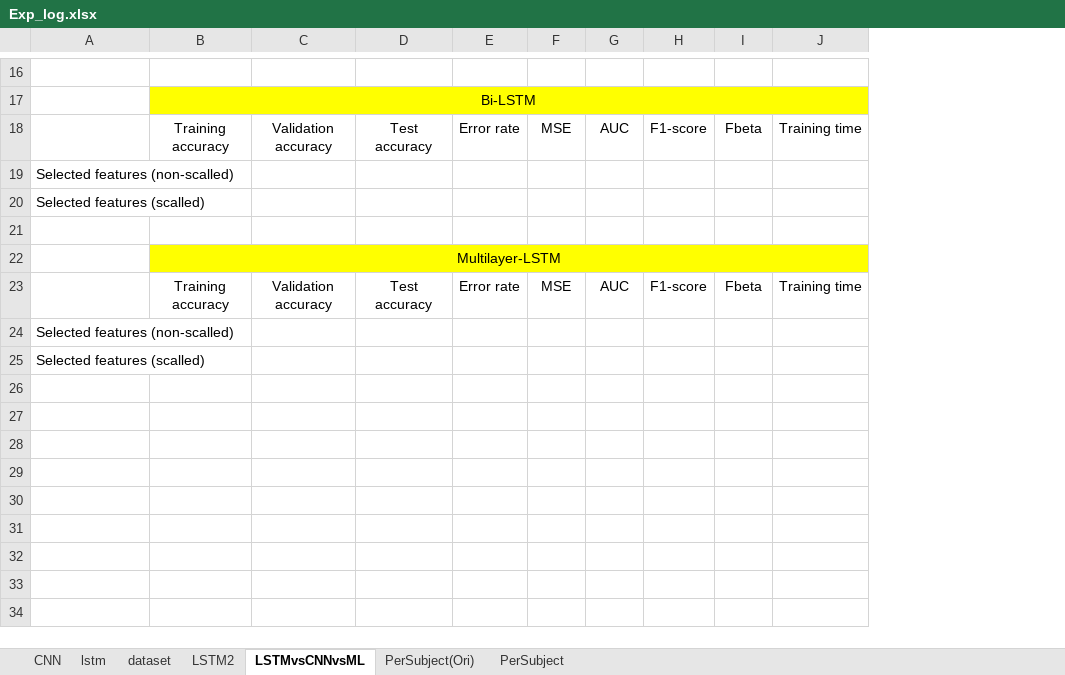
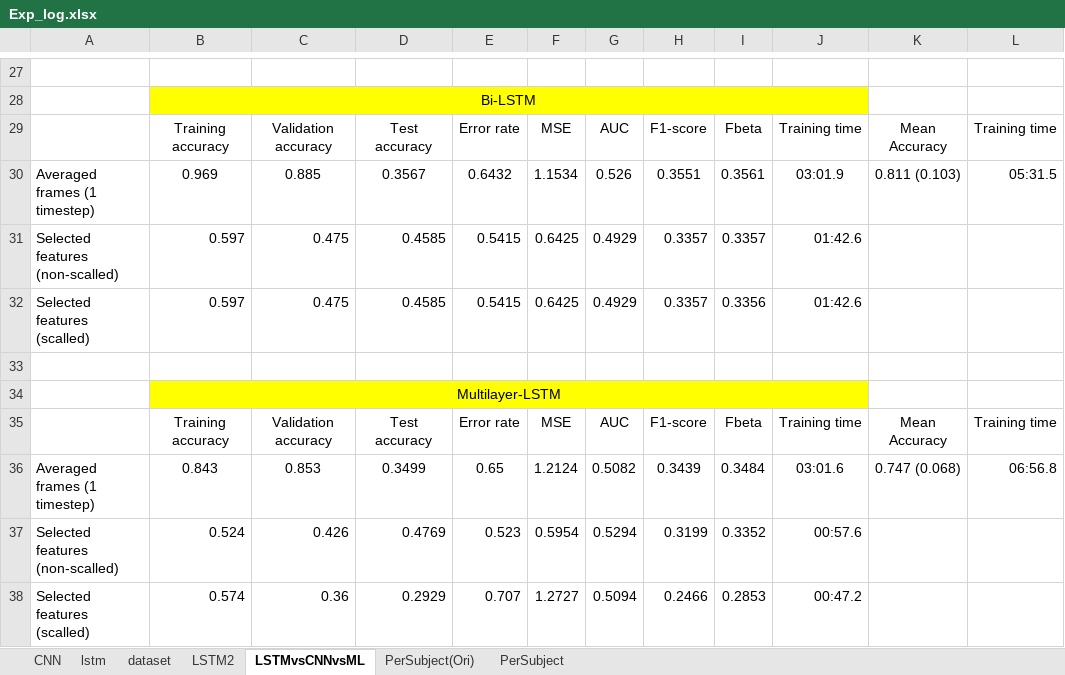
Before and after one commit to Hasegawa-lab-JAIST/Shofi_Engagement-Model-LSTM, an Excel workbook: Exp_log.xlsx, sheet LSTMvsCNNvsML, drawn as a sheet; only a part is shown, gaps mark what is left out; values as stored, in another font and other column widths than the file's, no borders; removed rows and columns are numbered as before the commit, all else as after; the diff covers the shown part only; the diff names each change by its address in the sheet, - before the commit and + after, or states it on an @@ line.

```diff
--- a/Exp_log.xlsx (sheet LSTMvsCNNvsML)
+++ b/Exp_log.xlsx (sheet LSTMvsCNNvsML)
+column J, row 29: Training time; row 35: Training time
+column K, row 29: Mean Accuracy; row 35: Mean Accuracy
-B17:J17 merged
+B28:J28 merged
-L28 fill: #FFFF00
+L28 fill: none
-row 19: Selected features (non-scalled)
-row 20: Selected features (scalled)
+row 30: Averaged frames (1 timestep) | 0.969 | 0.885 | 0.3567 | 0.6432 | 1.1534 | 0.526 | 0.3551 | 0.3561 | 03:01.9 | 0.811 (0.103) | 05:31.5
+row 31: Selected features (non-scalled) | 0.597 | 0.475 | 0.4585 | 0.5415 | 0.6425 | 0.4929 | 0.3357 | 0.3357 | 01:42.6
+row 32: Selected features (scalled) | 0.597 | 0.475 | 0.4585 | 0.5415 | 0.6425 | 0.4929 | 0.3357 | 0.3356 | 01:42.6
-B22:J22 merged
+B34:J34 merged
-L34 fill: #FFFF00
+L34 fill: none
-row 24: Selected features (non-scalled)
-row 25: Selected features (scalled)
+row 36: Averaged frames (1 timestep) | 0.843 | 0.853 | 0.3499 | 0.65 | 1.2124 | 0.5082 | 0.3439 | 0.3484 | 03:01.6 | 0.747 (0.068) | 06:56.8
+row 37: Selected features (non-scalled) | 0.524 | 0.426 | 0.4769 | 0.523 | 0.5954 | 0.5294 | 0.3199 | 0.3352 | 00:57.6
+row 38: Selected features (scalled) | 0.574 | 0.36 | 0.2929 | 0.707 | 1.2727 | 0.5094 | 0.2466 | 0.2853 | 00:47.2
```
Also changed, not shown: 13 added rows, 2 removed rows, 2 moved rows, cell formats and merged cells elsewhere in this sheet, charts or pictures.
